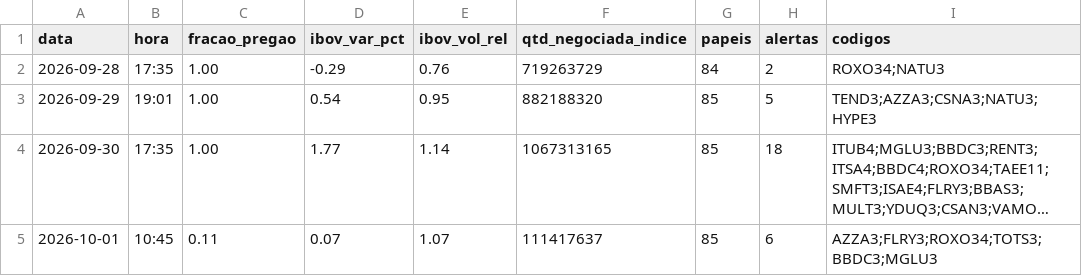
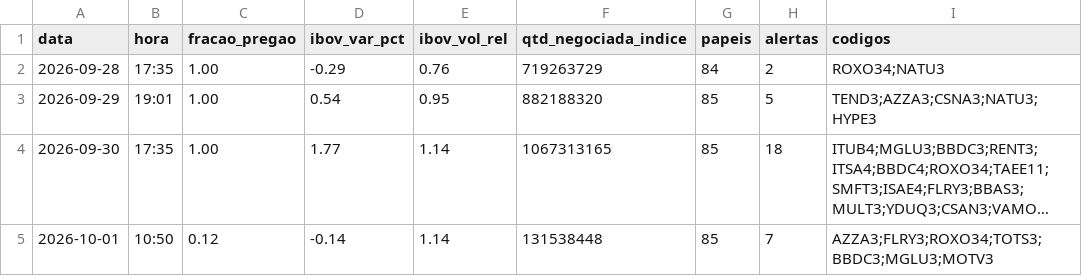
Before and after one commit to rlavourinha/monitor-cobertura, a CSV file: data/vigia_diario.csv, drawn as a sheet; long unchanged cells end in …; the diff names each change by its address in the sheet, - before the commit and + after, or states it on an @@ line.

Commit message:
vigia: alertas em tempo real 2026-10-01 10:50

```diff
--- a/data/vigia_diario.csv
+++ b/data/vigia_diario.csv
-B5 (hora): 10:45
+B5 (hora): 10:50
-C5 (fracao_pregao): 0.11
+C5 (fracao_pregao): 0.12
-D5 (ibov_var_pct): 0.07
+D5 (ibov_var_pct): -0.14
-E5 (ibov_vol_rel): 1.07
+E5 (ibov_vol_rel): 1.14
-F5 (qtd_negociada_indice): 111417637
+F5 (qtd_negociada_indice): 131538448
-H5 (alertas): 6
+H5 (alertas): 7
-I5 (codigos): AZZA3;FLRY3;ROXO34;TOTS3;BBDC3;MGLU3
+I5 (codigos): AZZA3;FLRY3;ROXO34;TOTS3;BBDC3;MGLU3;MOTV3
```
Also changed, not shown: 3 other files.
